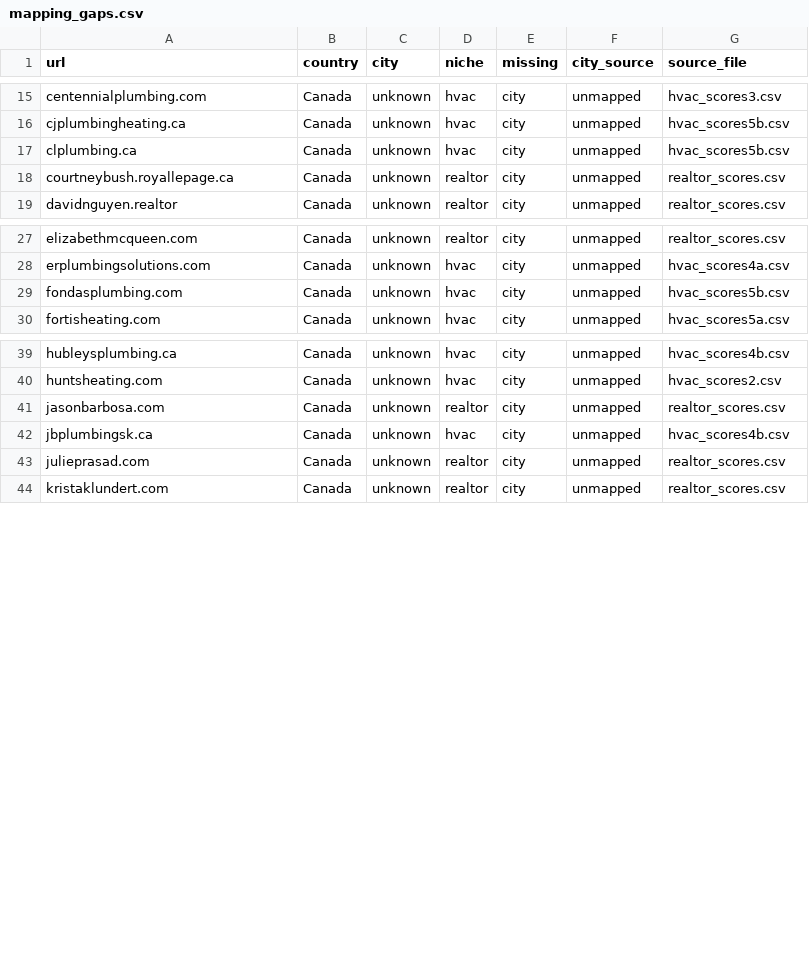
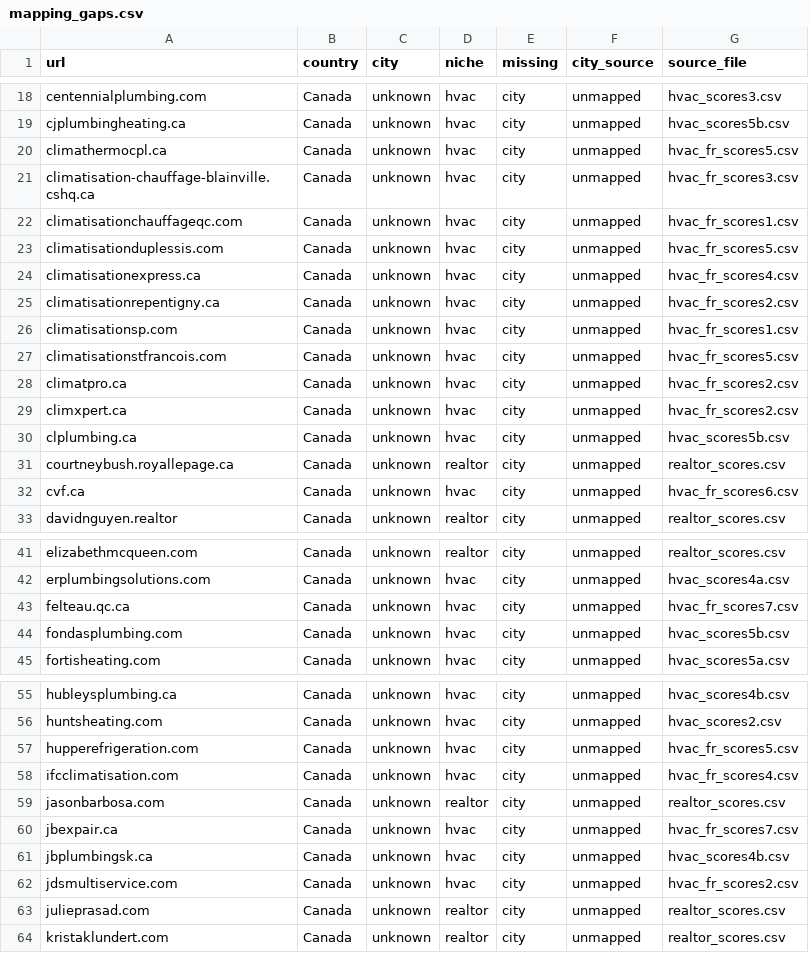
Before and after one commit to Dubestephane1/speed, a CSV file: data/mapping_gaps.csv, drawn as a sheet; only a part is shown, gaps mark what is left out; the diff covers the shown part only.

Commit message:
Recover 35 stranded hvac_fr sites; publish Trois-Rivieres: 966 Canada scored
The SOURCES glob was hvac_scores*.csv, which does not match
hvac_fr_scores1..7.csv. Those 7 files held 35 real PageSpeed measurements
from 2026-09-23 that were paid for and never merged. Widening the glob to
hvac*_scores*.csv costs no API quota and takes Canada from 930 to 966
scored sites (1011 rows), avg 55.8.

Also add surrey and troisrivieres to CITY_TOKENS. The Trois-Rivieres token
pays off immediately: the merged hvac_fr wave plus that mapping pushes the
city over the 10-site ranking line, so /cities/trois-rivieres.html is new
(11 sites, avg 50.2) and rankable cities go 29 -> 30.

Per the script's own rule, no city was invented: sites with no city stay
'unknown' and are listed in data/mapping_gaps.csv, which grows 79 -> 105.

```diff
--- a/data/mapping_gaps.csv
+++ b/data/mapping_gaps.csv
@@ -16,4 +19,15 @@ centennialplumbing.com,Canada,unknown,hvac,city,unmapped,hvac_scores3.csv
 cjplumbingheating.ca,Canada,unknown,hvac,city,unmapped,hvac_scores5b.csv
+climathermocpl.ca,Canada,unknown,hvac,city,unmapped,hvac_fr_scores5.csv
+climatisation-chauffage-blainville.cshq.ca,Canada,unknown,hvac,city,unmapped,hvac_fr_scores3.csv
+climatisationchauffageqc.com,Canada,unknown,hvac,city,unmapped,hvac_fr_scores1.csv
+climatisationduplessis.com,Canada,unknown,hvac,city,unmapped,hvac_fr_scores5.csv
+climatisationexpress.ca,Canada,unknown,hvac,city,unmapped,hvac_fr_scores4.csv
+climatisationrepentigny.ca,Canada,unknown,hvac,city,unmapped,hvac_fr_scores2.csv
+climatisationsp.com,Canada,unknown,hvac,city,unmapped,hvac_fr_scores1.csv
+climatisationstfrancois.com,Canada,unknown,hvac,city,unmapped,hvac_fr_scores5.csv
+climatpro.ca,Canada,unknown,hvac,city,unmapped,hvac_fr_scores2.csv
+climxpert.ca,Canada,unknown,hvac,city,unmapped,hvac_fr_scores2.csv
 clplumbing.ca,Canada,unknown,hvac,city,unmapped,hvac_scores5b.csv
 courtneybush.royallepage.ca,Canada,unknown,realtor,city,unmapped,realtor_scores.csv
+cvf.ca,Canada,unknown,hvac,city,unmapped,hvac_fr_scores6.csv
 davidnguyen.realtor,Canada,unknown,realtor,city,unmapped,realtor_scores.csv
@@ -28,2 +42,3 @@ elizabethmcqueen.com,Canada,unknown,realtor,city,unmapped,realtor_scores.csv
 erplumbingsolutions.com,Canada,unknown,hvac,city,unmapped,hvac_scores4a.csv
+felteau.qc.ca,Canada,unknown,hvac,city,unmapped,hvac_fr_scores7.csv
 fondasplumbing.com,Canada,unknown,hvac,city,unmapped,hvac_scores5b.csv
@@ -40,4 +56,8 @@ hubleysplumbing.ca,Canada,unknown,hvac,city,unmapped,hvac_scores4b.csv
 huntsheating.com,Canada,unknown,hvac,city,unmapped,hvac_scores2.csv
+hupperefrigeration.com,Canada,unknown,hvac,city,unmapped,hvac_fr_scores5.csv
+ifcclimatisation.com,Canada,unknown,hvac,city,unmapped,hvac_fr_scores4.csv
 jasonbarbosa.com,Canada,unknown,realtor,city,unmapped,realtor_scores.csv
+jbexpair.ca,Canada,unknown,hvac,city,unmapped,hvac_fr_scores7.csv
 jbplumbingsk.ca,Canada,unknown,hvac,city,unmapped,hvac_scores4b.csv
+jdsmultiservice.com,Canada,unknown,hvac,city,unmapped,hvac_fr_scores2.csv
 julieprasad.com,Canada,unknown,realtor,city,unmapped,realtor_scores.csv
```
Also changed, not shown: 10 added rows elsewhere in this file, data/canada/canada_all.csv, site/data/canada/canada_all.csv, 11 other files.
